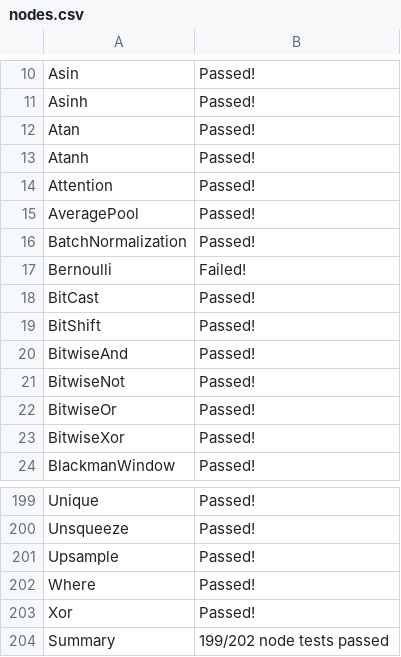
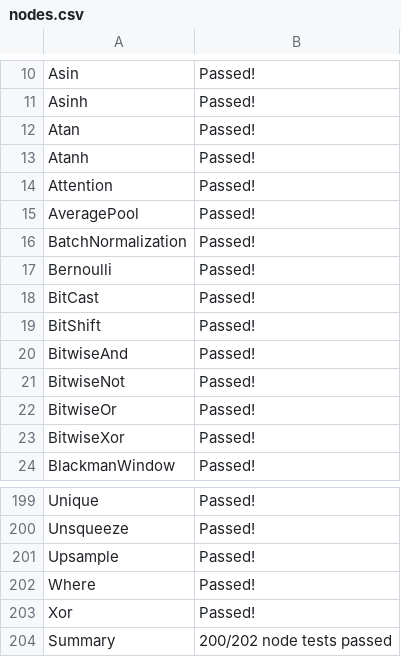
Before and after one commit to andife/backend-scoreboard, a CSV file: results/onnx-reference/stable/nodes.csv, drawn as a sheet; only a part is shown, gaps mark what is left out.

```diff
--- a/results/onnx-reference/stable/nodes.csv
+++ b/results/onnx-reference/stable/nodes.csv
@@ -16,3 +16,3 @@ AveragePool,Passed!
 BatchNormalization,Passed!
-Bernoulli,Failed!
+Bernoulli,Passed!
 BitCast,Passed!
@@ -203,2 +203,2 @@ Where,Passed!
 Xor,Passed!
-Summary,199/202 node tests passed
+Summary,200/202 node tests passed
```
Also changed, not shown: 31 other files.
